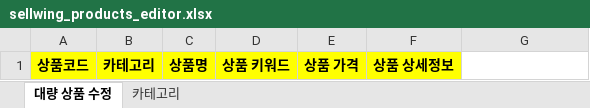
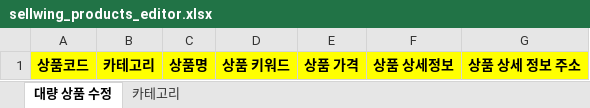
Before and after one commit to hyeonjoonpark/JSK_DOMEWING, an Excel workbook: public/assets/excel/sellwing_products_editor.xlsx, sheet 대량 상품 수정, drawn as a sheet; values as stored, in another font and other column widths than the file's, no borders; the diff names each change by its address in the sheet, - before the commit and + after, or states it on an @@ line.

```diff
--- a/public/assets/excel/sellwing_products_editor.xlsx (sheet 대량 상품 수정)
+++ b/public/assets/excel/sellwing_products_editor.xlsx (sheet 대량 상품 수정)
-G1: (empty)
+G1: 상품 상세 정보 주소
-G1 fill: none
+G1 fill: #FFFF00
```
Also changed, not shown: 1 other file.
